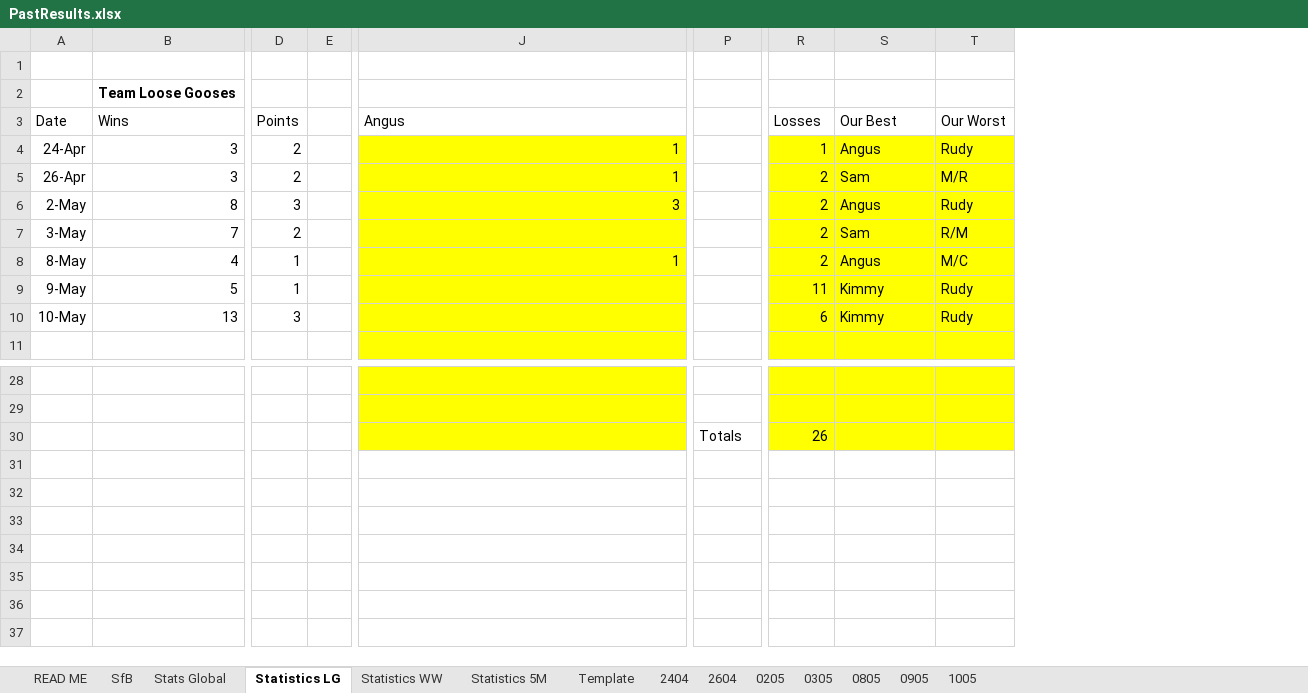
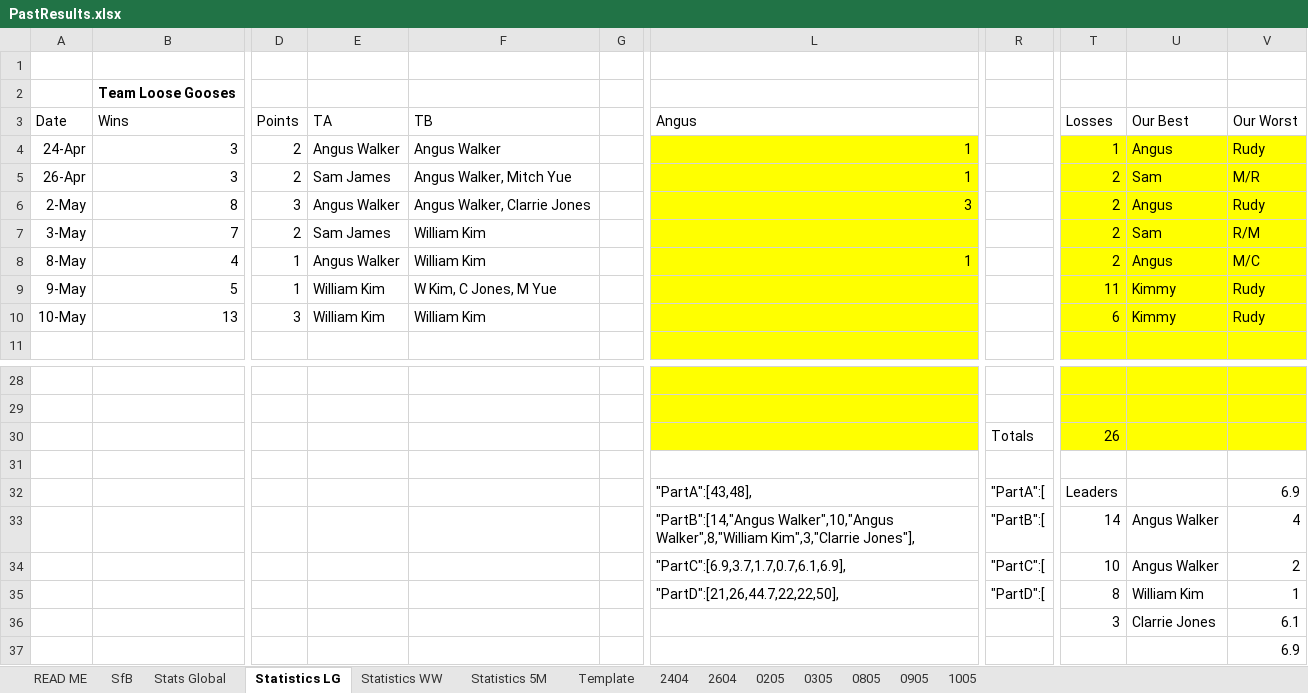
Before and after one commit to KingGoose20/TLTBO, an Excel workbook: Other Files/PastResults.xlsx, sheet Statistics LG, drawn as a sheet; only a part is shown, gaps mark what is left out; values as stored, in another font and other column widths than the file's, no borders; conditional formats and table styles not drawn; addresses are those after the commit; rows hold the shown columns only; the diff names each change by its address in the sheet, - before the commit and + after, or states it on an @@ line.

```diff
--- a/Other Files/PastResults.xlsx (sheet Statistics LG)
+++ b/Other Files/PastResults.xlsx (sheet Statistics LG)
+column E (TA), rows 4-10: Angus Walker | Sam James | Angus Walker | Sam James | Angus Walker | William Kim | William Kim
+column F (TB), rows 4-10: Angus Walker | Angus Walker, Mitch Yue | Angus Walker, Clarrie Jones | William Kim | William Kim | W Kim, C Jones, M Yue | William Kim
-L32 (Angus): (empty)
+L32 (Angus): "PartA":[43,48],
-R32: (empty)
+R32: "PartA":[
-T32 (Losses): (empty)
+T32 (Losses): Leaders
-V32 (Our Worst): (empty)
+V32 (Our Worst): 6.9
-L33 (Angus): (empty)
+L33 (Angus): "PartB":[14,"Angus Walker",10,"Angus Walker",8,"William Kim",3,"Clarrie Jones"],
-R33: (empty)
+R33: "PartB":[
-T33 (Losses): (empty)
+T33 (Losses): 14
-U33:U34 (Our Best): (empty)
+U33:U34 (Our Best): Angus Walker
-V33 (Our Worst): (empty)
+V33 (Our Worst): 4
-L34 (Angus): (empty)
+L34 (Angus): "PartC":[6.9,3.7,1.7,0.7,6.1,6.9],
-R34: (empty)
+R34: "PartC":[
-T34 (Losses): (empty)
+T34 (Losses): 10
-V34 (Our Worst): (empty)
+V34 (Our Worst): 2
-L35 (Angus): (empty)
+L35 (Angus): "PartD":[21,26,44.7,22,22,50],
-R35: (empty)
+R35: "PartD":[
-T35 (Losses): (empty)
+T35 (Losses): 8
-U35 (Our Best): (empty)
+U35 (Our Best): William Kim
-V35 (Our Worst): (empty)
+V35 (Our Worst): 1
+row 36:  |  |  |  |  |  |  |  | 3 | Clarrie Jones | 6.1
+row 37:  |  |  |  |  |  |  |  |  |  | 6.9
```
Also changed, not shown: sheet Statistics 5M, sheet SfB, sheet Statistics WW, sheet Stats Global, formulas that keep their value, 4 other files.
